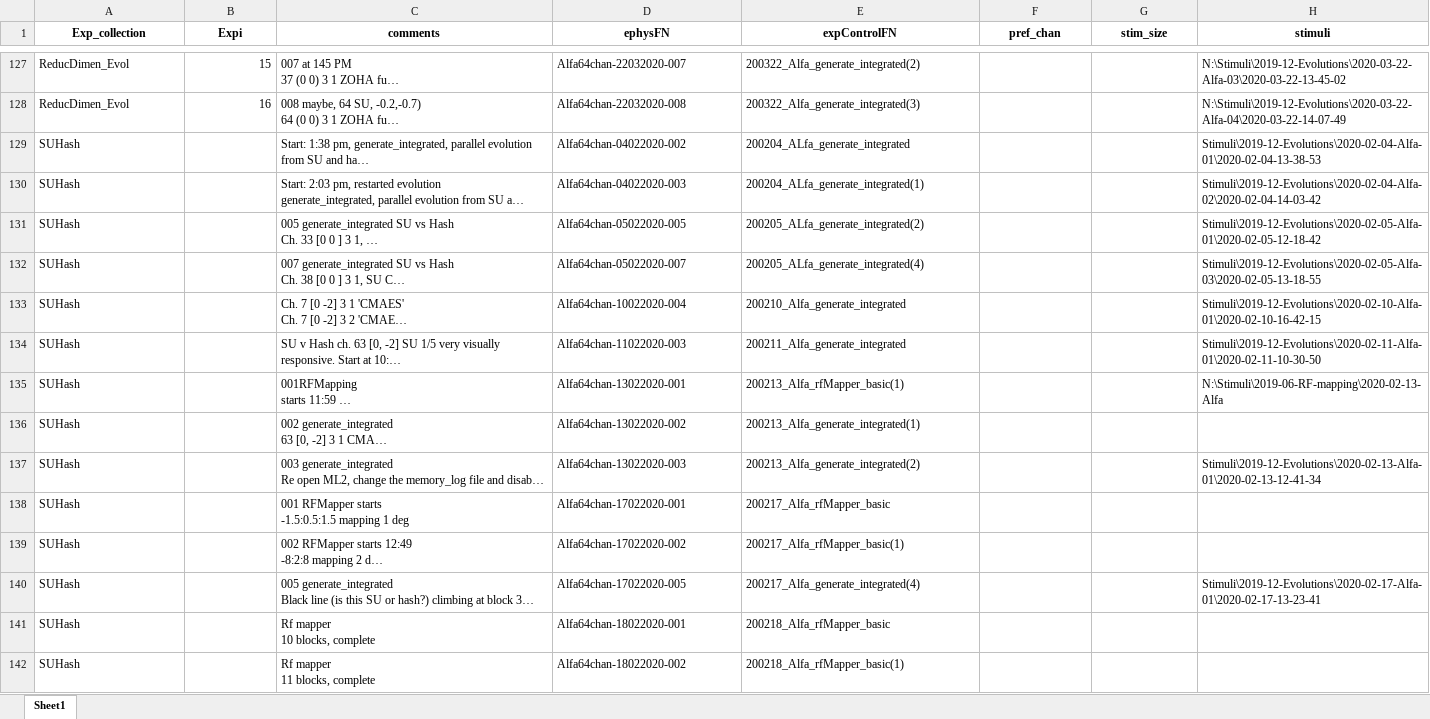
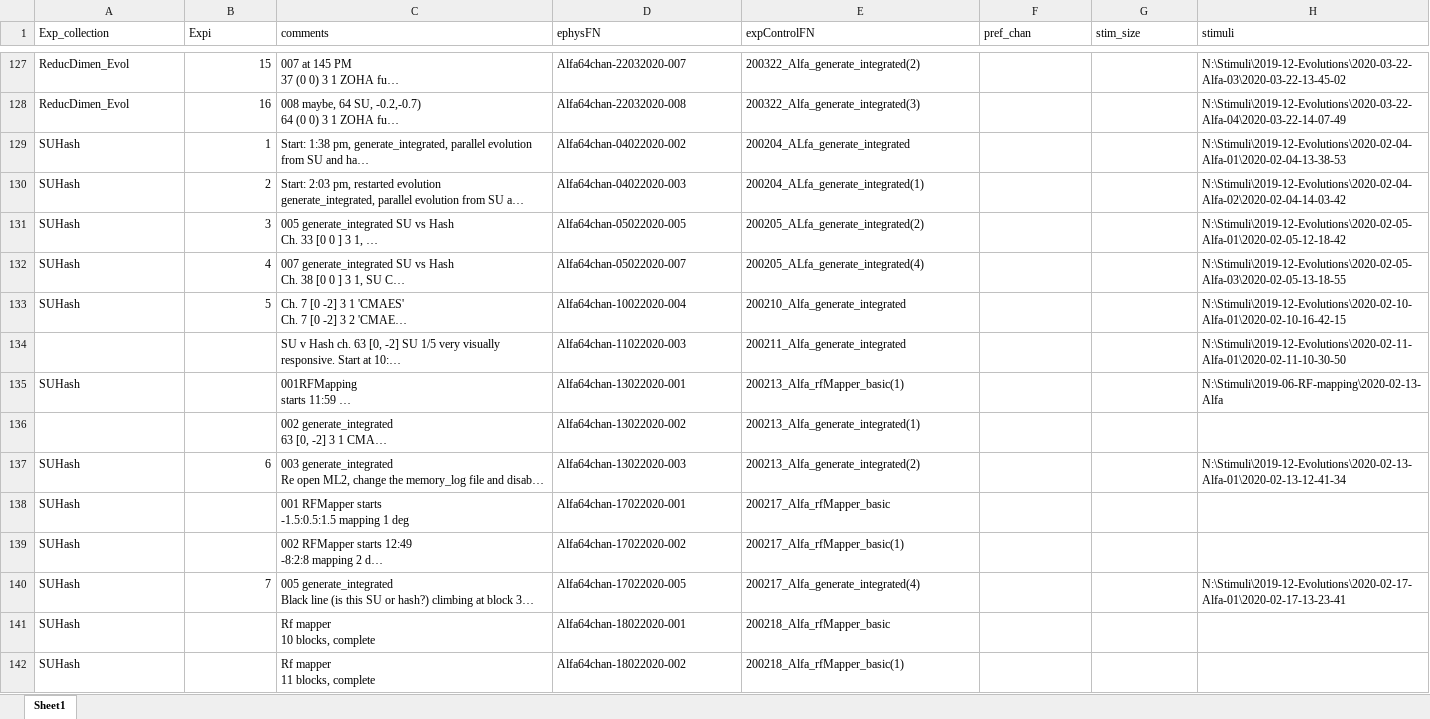
Before and after one commit to Animadversio/Monkey_Visual_Experiment_Data_Processing, an Excel workbook: Exp_Record_Alfa.xlsx, sheet Sheet1, drawn as a sheet; only a part is shown, gaps mark what is left out; long unchanged cells end in …; values as stored, in another font and other column widths than the file's, no borders; the diff covers the shown part only; the diff names each change by its address in the sheet, - before the commit and + after, or states it on an @@ line.

```diff
--- a/Exp_Record_Alfa.xlsx (sheet Sheet1)
+++ b/Exp_Record_Alfa.xlsx (sheet Sheet1)
@@ A1:H1 bold: on → off, alignment: center → left @@
-B129 (Expi): (empty)
+B129 (Expi): 1
-H129 (stimuli): Stimuli\2019-12-Evolutions\2020-02-04-Alfa-01\2020-02-04-13-38-53
+H129 (stimuli): N:\Stimuli\2019-12-Evolutions\2020-02-04-Alfa-01\2020-02-04-13-38-53
-B130 (Expi): (empty)
+B130 (Expi): 2
-H130 (stimuli): Stimuli\2019-12-Evolutions\2020-02-04-Alfa-02\2020-02-04-14-03-42
+H130 (stimuli): N:\Stimuli\2019-12-Evolutions\2020-02-04-Alfa-02\2020-02-04-14-03-42
-B131 (Expi): (empty)
+B131 (Expi): 3
-H131 (stimuli): Stimuli\2019-12-Evolutions\2020-02-05-Alfa-01\2020-02-05-12-18-42
+H131 (stimuli): N:\Stimuli\2019-12-Evolutions\2020-02-05-Alfa-01\2020-02-05-12-18-42
-B132 (Expi): (empty)
+B132 (Expi): 4
-H132 (stimuli): Stimuli\2019-12-Evolutions\2020-02-05-Alfa-03\2020-02-05-13-18-55
+H132 (stimuli): N:\Stimuli\2019-12-Evolutions\2020-02-05-Alfa-03\2020-02-05-13-18-55
-B133 (Expi): (empty)
+B133 (Expi): 5
-H133 (stimuli): Stimuli\2019-12-Evolutions\2020-02-10-Alfa-01\2020-02-10-16-42-15
+H133 (stimuli): N:\Stimuli\2019-12-Evolutions\2020-02-10-Alfa-01\2020-02-10-16-42-15
-A134 (Exp_collection): SUHash
+A134 (Exp_collection): (empty)
-H134 (stimuli): Stimuli\2019-12-Evolutions\2020-02-11-Alfa-01\2020-02-11-10-30-50
+H134 (stimuli): N:\Stimuli\2019-12-Evolutions\2020-02-11-Alfa-01\2020-02-11-10-30-50
-A136 (Exp_collection): SUHash
+A136 (Exp_collection): (empty)
-B137 (Expi): (empty)
+B137 (Expi): 6
-H137 (stimuli): Stimuli\2019-12-Evolutions\2020-02-13-Alfa-01\2020-02-13-12-41-34
+H137 (stimuli): N:\Stimuli\2019-12-Evolutions\2020-02-13-Alfa-01\2020-02-13-12-41-34
-B140 (Expi): (empty)
+B140 (Expi): 7
-H140 (stimuli): Stimuli\2019-12-Evolutions\2020-02-17-Alfa-01\2020-02-17-13-23-41
+H140 (stimuli): N:\Stimuli\2019-12-Evolutions\2020-02-17-Alfa-01\2020-02-17-13-23-41
```
Also changed, not shown: 40 edited cells elsewhere in this sheet, ExpSpecTable_Augment.xlsx, 2 other files.
